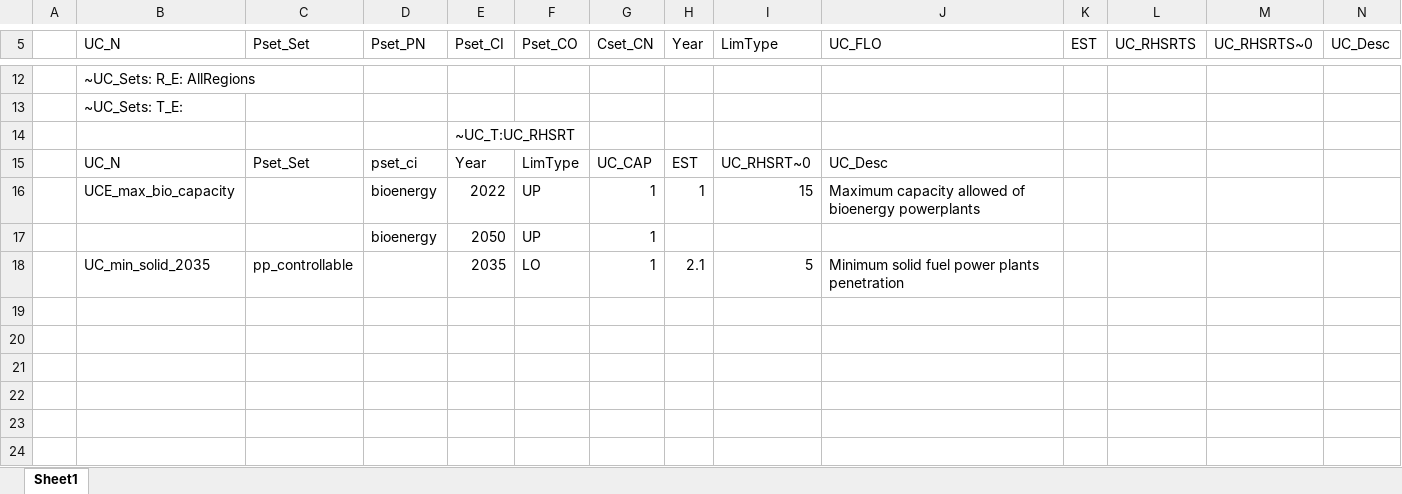
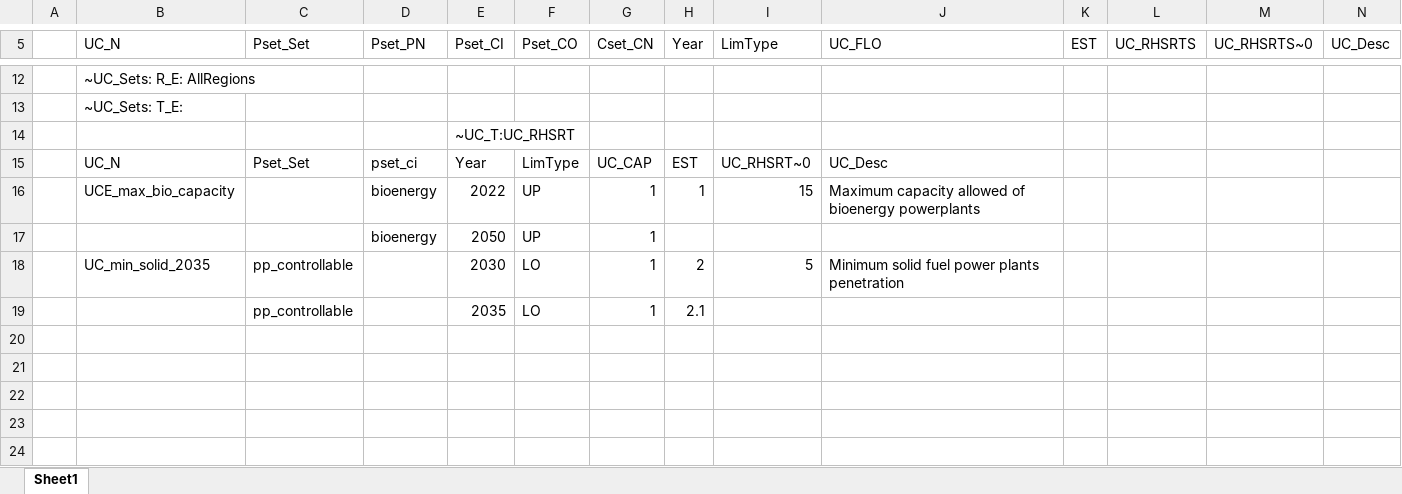
Before and after one commit to kraik98/ee-times, an Excel workbook: VerveStacks_EST/SuppXLS/Scen_ENMAK.xlsx, sheet Sheet1, drawn as a sheet; only a part is shown, gaps mark what is left out; values as stored, in another font and other column widths than the file's, no borders; the diff names each change by its address in the sheet, - before the commit and + after, or states it on an @@ line.

Commit message:
Attempt 7: Testing solid power plants constraint

```diff
--- a/VerveStacks_EST/SuppXLS/Scen_ENMAK.xlsx (sheet Sheet1)
+++ b/VerveStacks_EST/SuppXLS/Scen_ENMAK.xlsx (sheet Sheet1)
-E18 (Pset_CI): 2035
+E18 (Pset_CI): 2030
-H18 (Year): 2.1
+H18 (Year): 2
-row 19: (empty)
+row 19:  |  | pp_controllable |  | 2035 | LO | 1 | 2.1
```
